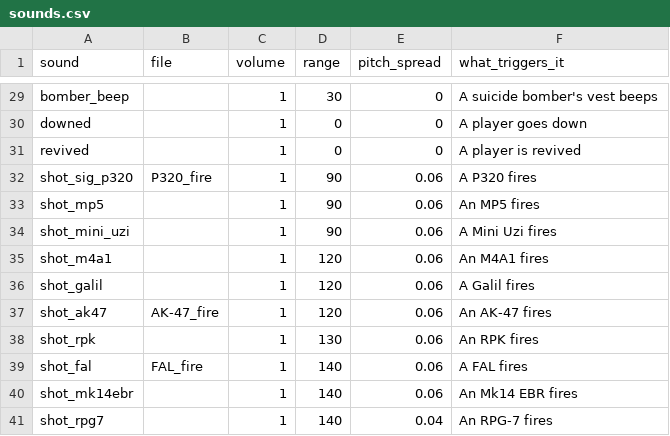
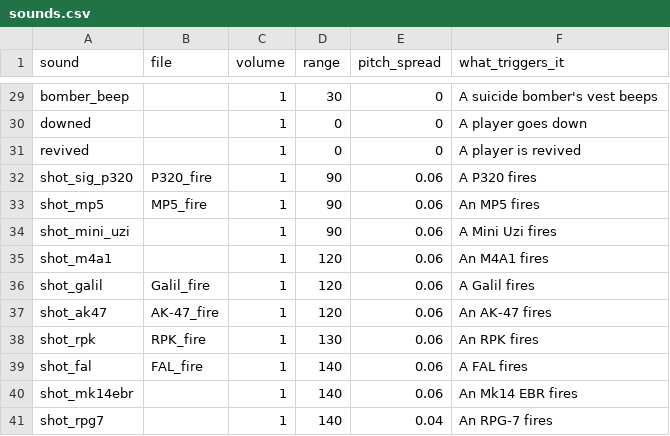
Before and after one commit to MP10894/Warehouse-7, a CSV file: data/sounds.csv, drawn as a sheet; only a part is shown, gaps mark what is left out.

Commit message:
SFX added
MP5 fire

```diff
--- a/data/sounds.csv
+++ b/data/sounds.csv
@@ -32,8 +32,8 @@ revived,,1,0,0,A player is revived
 shot_sig_p320,P320_fire,1,90,0.06,A P320 fires
-shot_mp5,,1,90,0.06,An MP5 fires
+shot_mp5,MP5_fire,1,90,0.06,An MP5 fires
 shot_mini_uzi,,1,90,0.06,A Mini Uzi fires
 shot_m4a1,,1,120,0.06,An M4A1 fires
-shot_galil,,1,120,0.06,A Galil fires
+shot_galil,Galil_fire,1,120,0.06,A Galil fires
 shot_ak47,AK-47_fire,1,120,0.06,An AK-47 fires
-shot_rpk,,1,130,0.06,An RPK fires
+shot_rpk,RPK_fire,1,130,0.06,An RPK fires
 shot_fal,FAL_fire,1,140,0.06,A FAL fires
```
Also changed, not shown: 1 other file.
